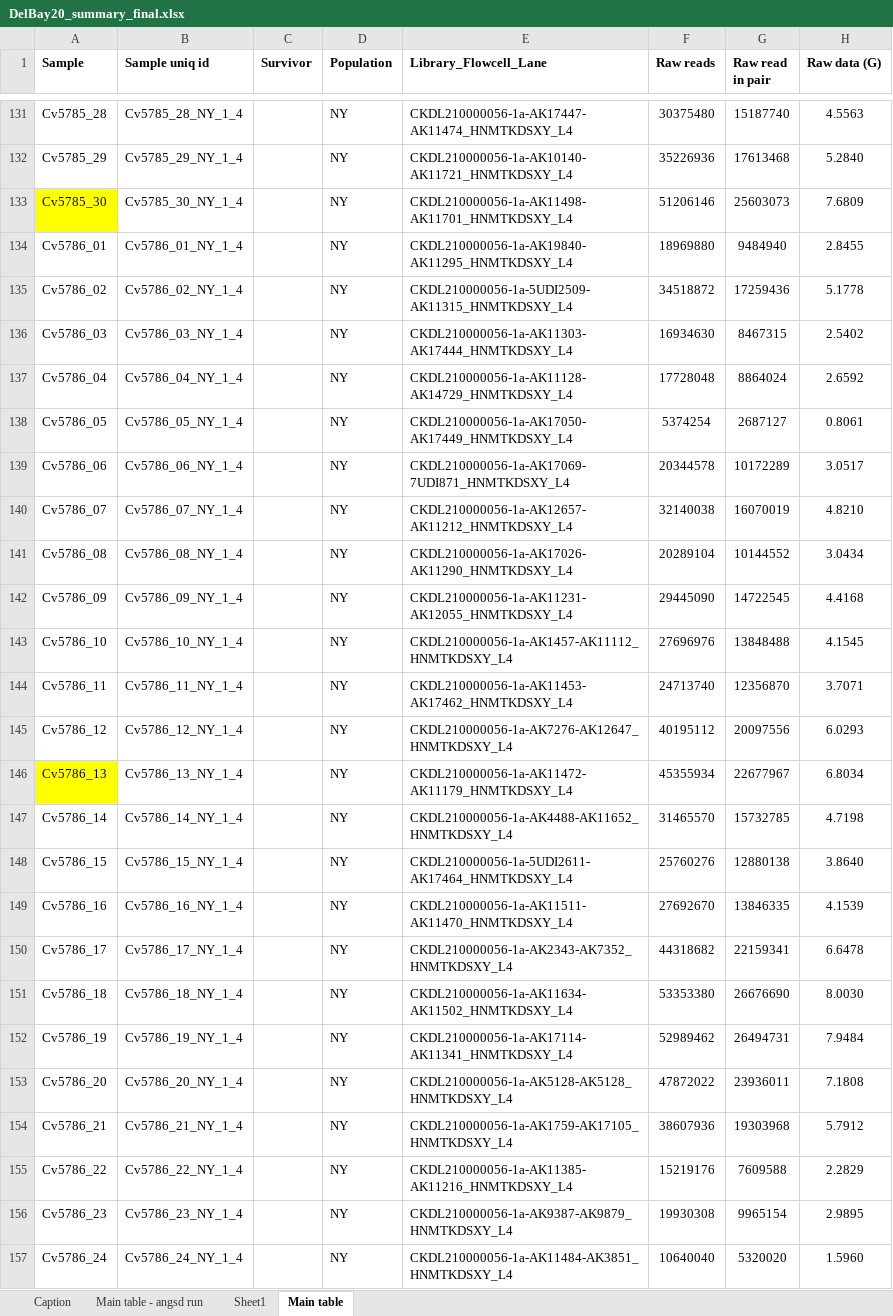
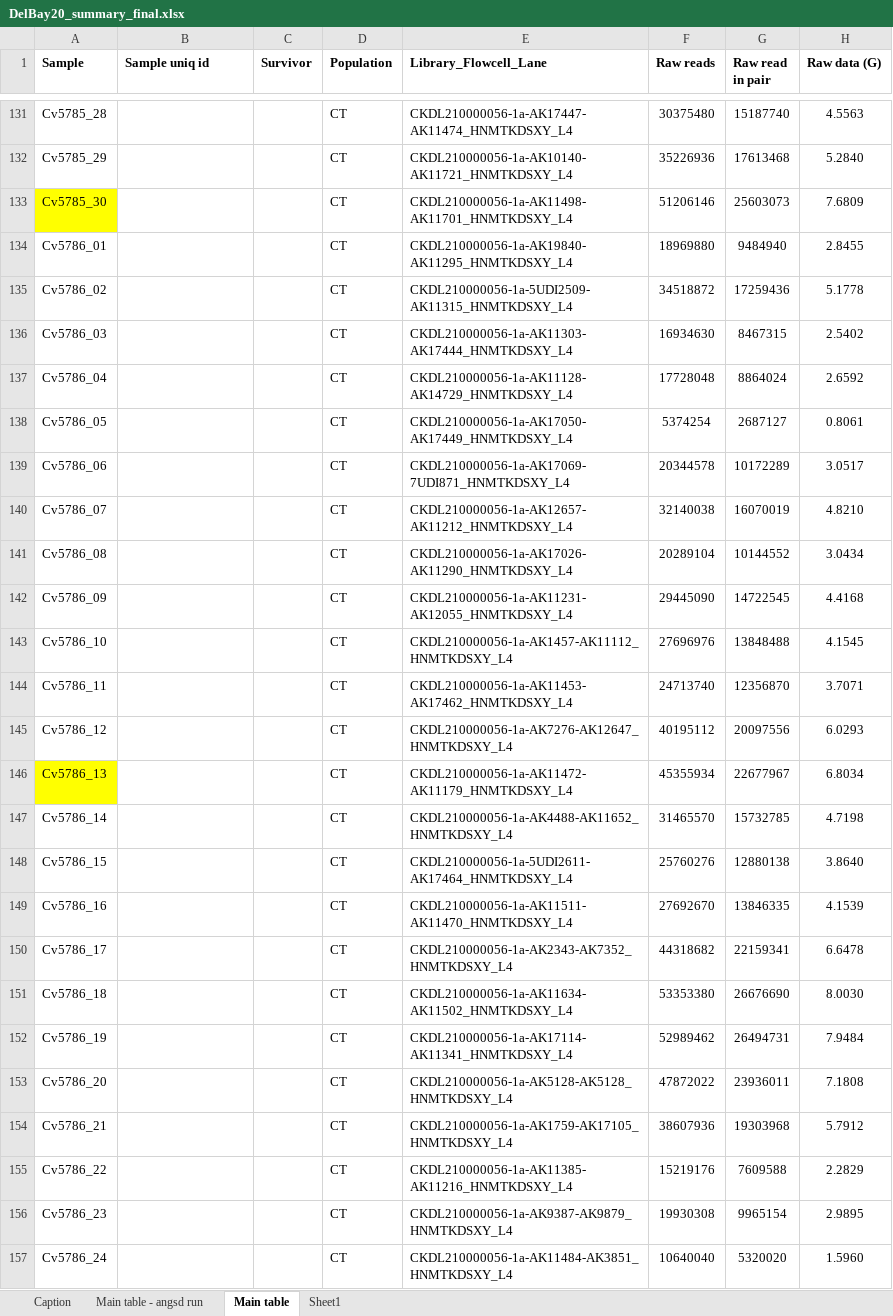
Before and after one commit to hzz0024/HG_Code_Bay, an Excel workbook: DelBay_summary/DelBay20_summary_final.xlsx, sheet Main table, drawn as a sheet; only a part is shown, gaps mark what is left out; values as stored, in another font and other column widths than the file's, no borders; the diff covers the shown part only; the diff names each change by its address in the sheet, - before the commit and + after, or states it on an @@ line.

```diff
--- a/DelBay_summary/DelBay20_summary_final.xlsx (sheet Main table)
+++ b/DelBay_summary/DelBay20_summary_final.xlsx (sheet Main table)
@@ sheet tab order changed: Caption | Main table - angsd run | Main table | Sheet1 @@
-B131 (Sample uniq id): Cv5785_28_NY_1_4
+B131 (Sample uniq id): (empty)
-D131:D157 (Population): NY
+D131:D157 (Population): CT
-B132 (Sample uniq id): Cv5785_29_NY_1_4
+B132 (Sample uniq id): (empty)
-B133 (Sample uniq id): Cv5785_30_NY_1_4
+B133 (Sample uniq id): (empty)
-B134 (Sample uniq id): Cv5786_01_NY_1_4
+B134 (Sample uniq id): (empty)
-B135 (Sample uniq id): Cv5786_02_NY_1_4
+B135 (Sample uniq id): (empty)
-B136 (Sample uniq id): Cv5786_03_NY_1_4
+B136 (Sample uniq id): (empty)
-B137 (Sample uniq id): Cv5786_04_NY_1_4
+B137 (Sample uniq id): (empty)
-B138 (Sample uniq id): Cv5786_05_NY_1_4
+B138 (Sample uniq id): (empty)
-B139 (Sample uniq id): Cv5786_06_NY_1_4
+B139 (Sample uniq id): (empty)
-B140 (Sample uniq id): Cv5786_07_NY_1_4
+B140 (Sample uniq id): (empty)
-B141 (Sample uniq id): Cv5786_08_NY_1_4
+B141 (Sample uniq id): (empty)
-B142 (Sample uniq id): Cv5786_09_NY_1_4
+B142 (Sample uniq id): (empty)
-B143 (Sample uniq id): Cv5786_10_NY_1_4
+B143 (Sample uniq id): (empty)
-B144 (Sample uniq id): Cv5786_11_NY_1_4
+B144 (Sample uniq id): (empty)
-B145 (Sample uniq id): Cv5786_12_NY_1_4
+B145 (Sample uniq id): (empty)
-B146 (Sample uniq id): Cv5786_13_NY_1_4
+B146 (Sample uniq id): (empty)
-B147 (Sample uniq id): Cv5786_14_NY_1_4
+B147 (Sample uniq id): (empty)
-B148 (Sample uniq id): Cv5786_15_NY_1_4
+B148 (Sample uniq id): (empty)
-B149 (Sample uniq id): Cv5786_16_NY_1_4
+B149 (Sample uniq id): (empty)
-B150 (Sample uniq id): Cv5786_17_NY_1_4
+B150 (Sample uniq id): (empty)
-B151 (Sample uniq id): Cv5786_18_NY_1_4
+B151 (Sample uniq id): (empty)
-B152 (Sample uniq id): Cv5786_19_NY_1_4
+B152 (Sample uniq id): (empty)
-B153 (Sample uniq id): Cv5786_20_NY_1_4
+B153 (Sample uniq id): (empty)
-B154 (Sample uniq id): Cv5786_21_NY_1_4
+B154 (Sample uniq id): (empty)
-B155 (Sample uniq id): Cv5786_22_NY_1_4
+B155 (Sample uniq id): (empty)
-B156 (Sample uniq id): Cv5786_23_NY_1_4
+B156 (Sample uniq id): (empty)
-B157 (Sample uniq id): Cv5786_24_NY_1_4
+B157 (Sample uniq id): (empty)
```
Also changed, not shown: 91 edited cells elsewhere in this sheet, sheet Main table - angsd run, sheet Sheet1, charts or pictures, DelBay_summary/DelBay19_summary_final.xlsx, 43 other files.
